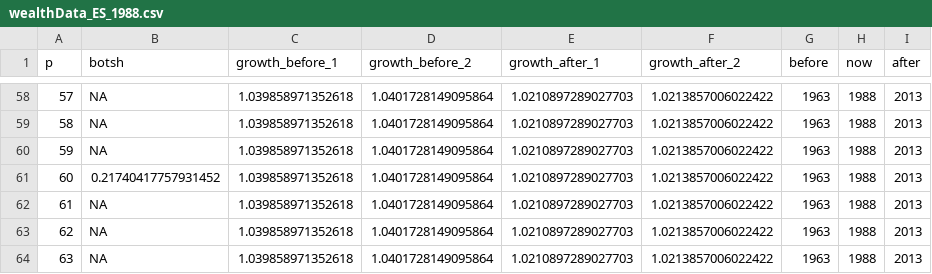
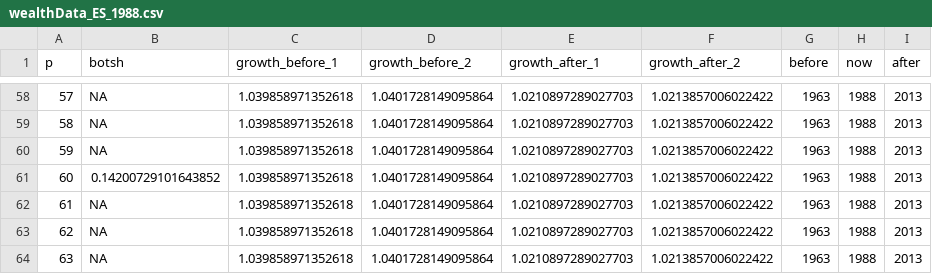
Before and after one commit to arotare1/HARK, a CSV file: cstwGrowth/wealthData_ES_1988.csv, drawn as a sheet; only a part is shown, gaps mark what is left out; the diff covers the shown part only.

```diff
--- a/cstwGrowth/wealthData_ES_1988.csv
+++ b/cstwGrowth/wealthData_ES_1988.csv
@@ -60,3 +60,3 @@ p,botsh,growth_before_1,growth_before_2,growth_after_1,growth_after_2,before,now
 59,NA,1.039858971352618,1.0401728149095864,1.0210897289027703,1.0213857006022422,1963,1988,2013
-60,0.21740417757931452,1.039858971352618,1.0401728149095864,1.0210897289027703,1.0213857006022422,1963,1988,2013
+60,0.14200729101643852,1.039858971352618,1.0401728149095864,1.0210897289027703,1.0213857006022422,1963,1988,2013
 61,NA,1.039858971352618,1.0401728149095864,1.0210897289027703,1.0213857006022422,1963,1988,2013
```
Also changed, not shown: 11 edited cells elsewhere in this file, 1 other file.
